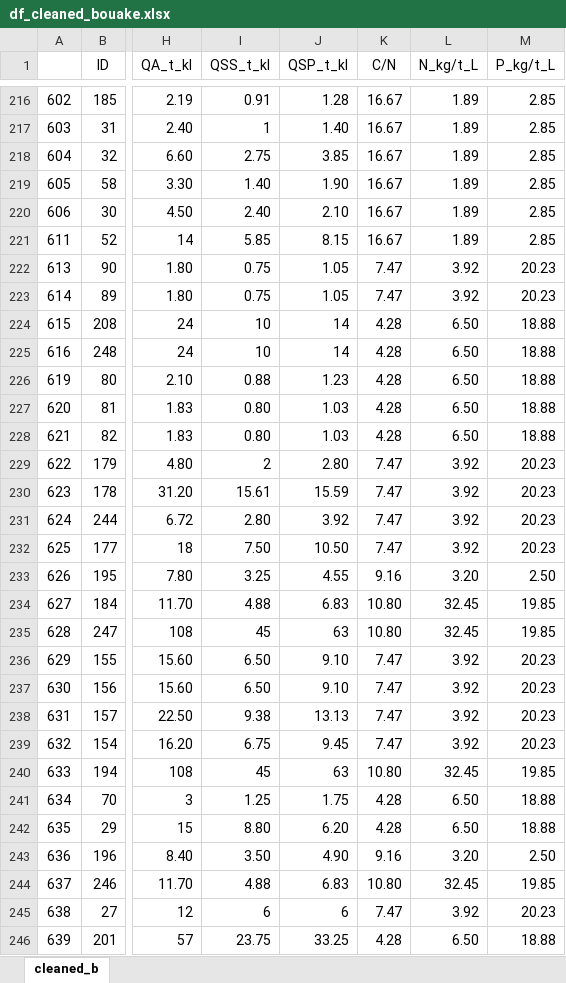
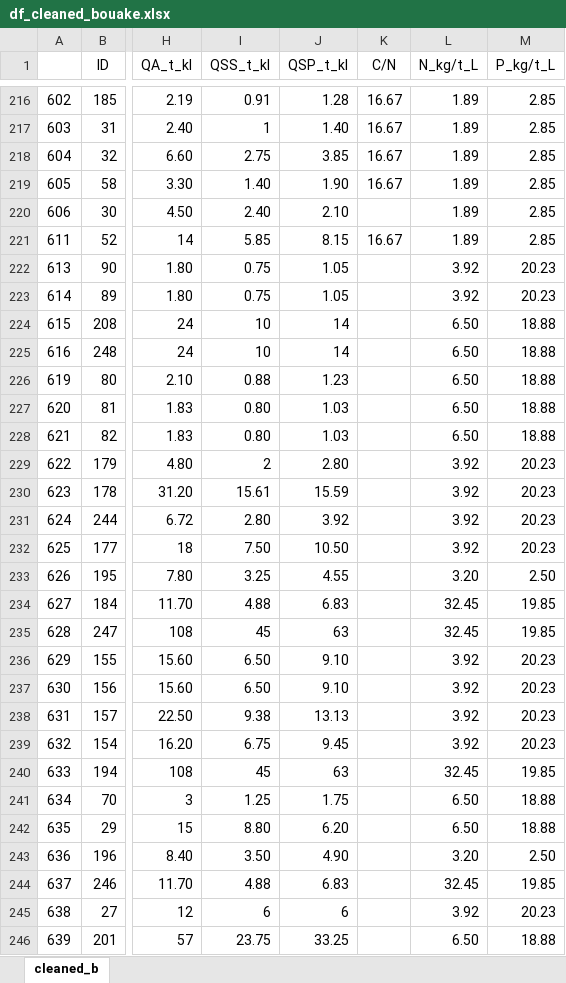
Before and after one commit to diabagateyaya/PFE_YAYA_2024, an Excel workbook: analyse_donnees/DB/df_cleaned_bouake.xlsx, sheet cleaned_b, drawn as a sheet; only a part is shown, gaps mark what is left out; values as stored, in another font and other column widths than the file's, no borders; the diff covers the shown part only; the diff names each change by its address in the sheet, - before the commit and + after, or states it on an @@ line.

```diff
--- a/analyse_donnees/DB/df_cleaned_bouake.xlsx (sheet cleaned_b)
+++ b/analyse_donnees/DB/df_cleaned_bouake.xlsx (sheet cleaned_b)
-K220 (C/N): 16.67
+K220 (C/N): (empty)
-K222:K223 (C/N): 7.47
+K222:K223 (C/N): (empty)
-K224:K228 (C/N): 4.28
+K224:K228 (C/N): (empty)
-K229:K232 (C/N): 7.47
+K229:K232 (C/N): (empty)
-K233 (C/N): 9.16
+K233 (C/N): (empty)
-K234:K235 (C/N): 10.80
+K234:K235 (C/N): (empty)
-K236:K239 (C/N): 7.47
+K236:K239 (C/N): (empty)
-K240 (C/N): 10.80
+K240 (C/N): (empty)
-K241:K242 (C/N): 4.28
+K241:K242 (C/N): (empty)
-K243 (C/N): 9.16
+K243 (C/N): (empty)
-K244 (C/N): 10.80
+K244 (C/N): (empty)
-K245 (C/N): 7.47
+K245 (C/N): (empty)
-K246 (C/N): 4.28
+K246 (C/N): (empty)
```
Also changed, not shown: 294 edited cells elsewhere in this sheet, analyse_donnees/DB/b_k_imputed.xlsx, analyse_donnees/bouake_fusion.xlsx, 3 other files.
